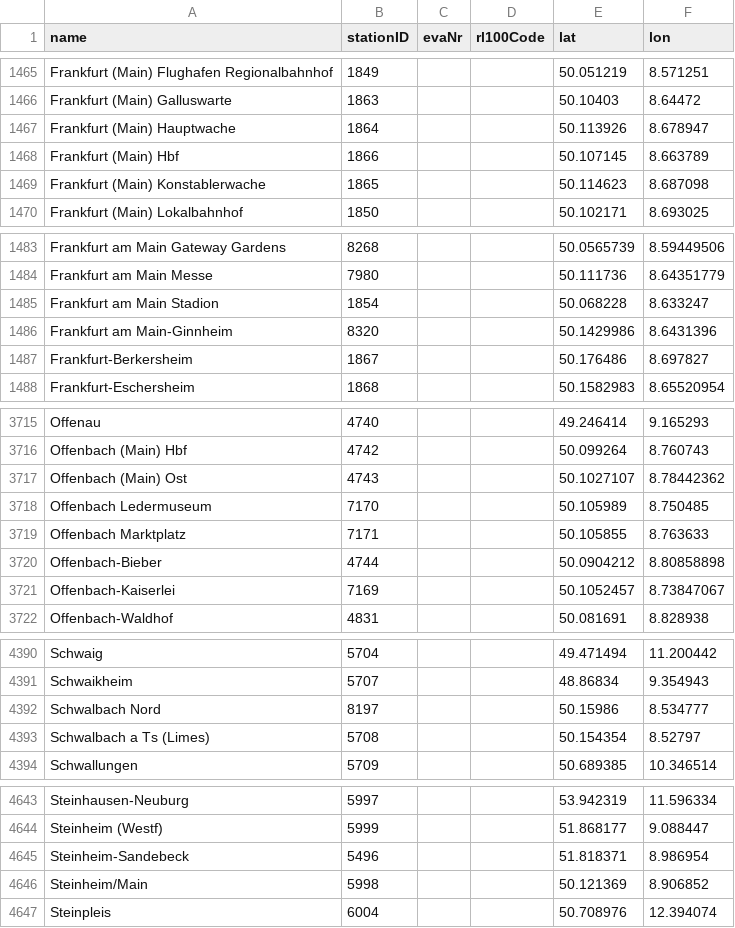
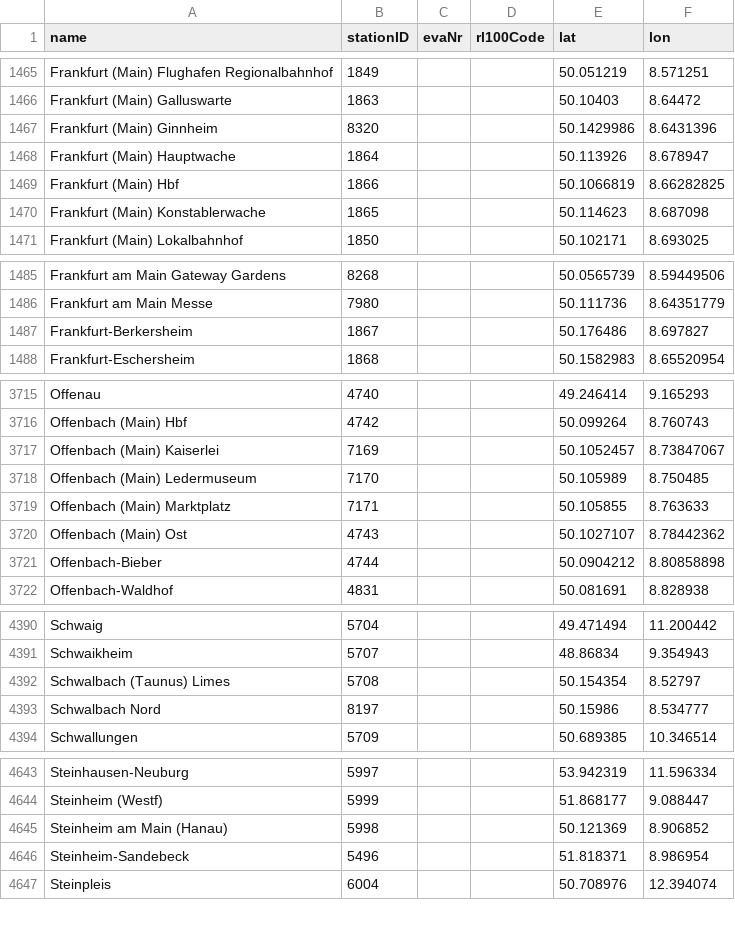
Before and after one commit to Whatisthisname/Deutsche-Bahn-Digital-Twin, a CSV file: station_cache/stations_index.csv, drawn as a sheet; only a part is shown, gaps mark what is left out; the diff covers the shown part only.

Commit message:
using 1 year of data now for model, retraining and using centrality of stations instead of ids

```diff
--- a/station_cache/stations_index.csv
+++ b/station_cache/stations_index.csv
@@ -1466,4 +1466,5 @@ Frankfurt (Main) Flughafen Regionalbahnhof,1849,,,50.051219,8.571251
 Frankfurt (Main) Galluswarte,1863,,,50.10403,8.64472
+Frankfurt (Main) Ginnheim,8320,,,50.1429986,8.6431396
 Frankfurt (Main) Hauptwache,1864,,,50.113926,8.678947
-Frankfurt (Main) Hbf,1866,,,50.107145,8.663789
+Frankfurt (Main) Hbf,1866,,,50.1066819,8.66282825
 Frankfurt (Main) Konstablerwache,1865,,,50.114623,8.687098
@@ -1484,4 +1486,2 @@ Frankfurt am Main Gateway Gardens,8268,,,50.0565739,8.59449506
 Frankfurt am Main Messe,7980,,,50.111736,8.64351779
-Frankfurt am Main Stadion,1854,,,50.068228,8.633247
-Frankfurt am Main-Ginnheim,8320,,,50.1429986,8.6431396
 Frankfurt-Berkersheim,1867,,,50.176486,8.697827
@@ -3716,7 +3716,7 @@ Offenau,4740,,,49.246414,9.165293
 Offenbach (Main) Hbf,4742,,,50.099264,8.760743
+Offenbach (Main) Kaiserlei,7169,,,50.1052457,8.73847067
+Offenbach (Main) Ledermuseum,7170,,,50.105989,8.750485
+Offenbach (Main) Marktplatz,7171,,,50.105855,8.763633
 Offenbach (Main) Ost,4743,,,50.1027107,8.78442362
-Offenbach Ledermuseum,7170,,,50.105989,8.750485
-Offenbach Marktplatz,7171,,,50.105855,8.763633
 Offenbach-Bieber,4744,,,50.0904212,8.80858898
-Offenbach-Kaiserlei,7169,,,50.1052457,8.73847067
 Offenbach-Waldhof,4831,,,50.081691,8.828938
@@ -4391,4 +4391,4 @@ Schwaig,5704,,,49.471494,11.200442
 Schwaikheim,5707,,,48.86834,9.354943
+Schwalbach (Taunus) Limes,5708,,,50.154354,8.52797
 Schwalbach Nord,8197,,,50.15986,8.534777
-Schwalbach a Ts (Limes),5708,,,50.154354,8.52797
 Schwallungen,5709,,,50.689385,10.346514
@@ -4644,4 +4644,4 @@ Steinhausen-Neuburg,5997,,,53.942319,11.596334
 Steinheim (Westf),5999,,,51.868177,9.088447
+Steinheim am Main (Hanau),5998,,,50.121369,8.906852
 Steinheim-Sandebeck,5496,,,51.818371,8.986954
-Steinheim/Main,5998,,,50.121369,8.906852
 Steinpleis,6004,,,50.708976,12.394074
```
Also changed, not shown: 1 added row and 38 edited cells elsewhere in this file, 15 other files.
